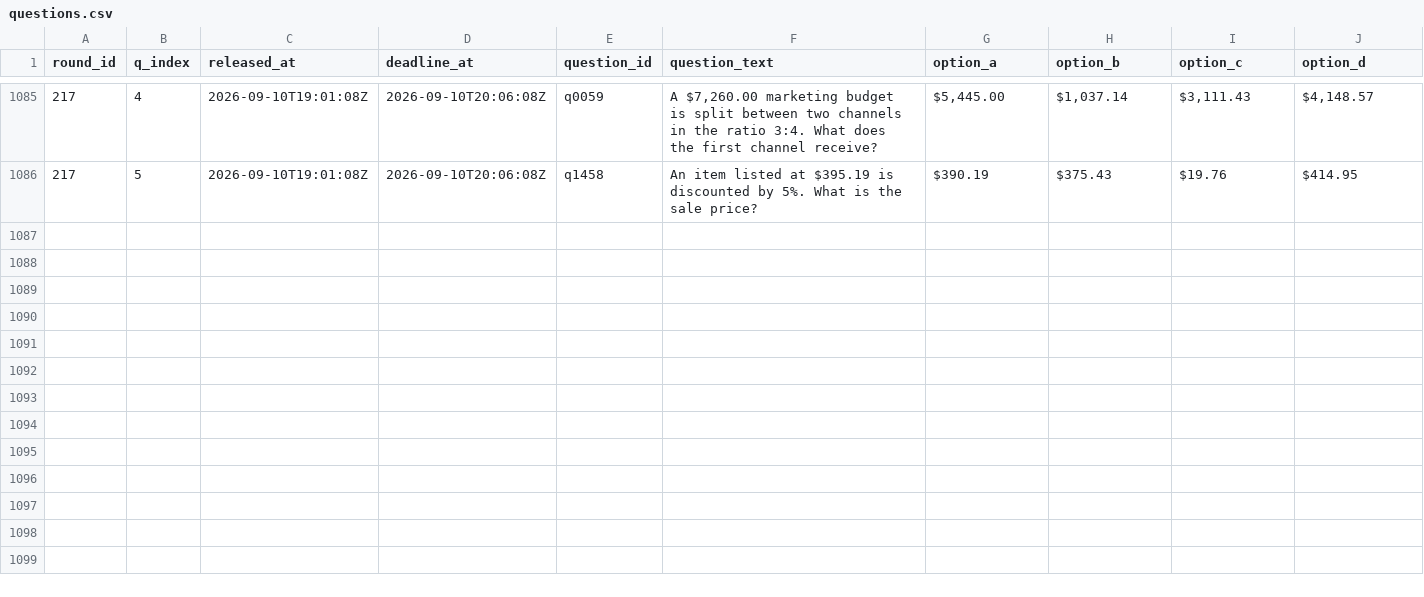
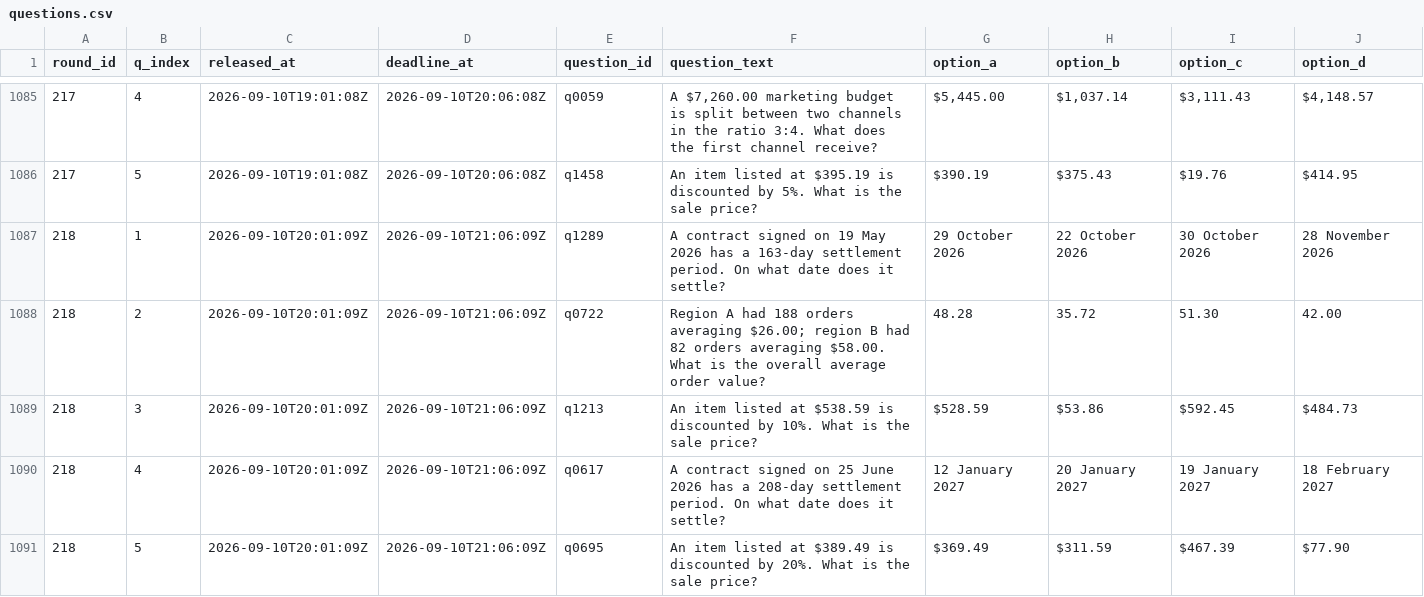
Before and after one commit to FaisalXL/dso429-hw1-questions, a CSV file: questions.csv, drawn as a sheet; only a part is shown, gaps mark what is left out.

```diff
--- a/questions.csv
+++ b/questions.csv
@@ -1086 +1086,6 @@ round_id,q_index,released_at,deadline_at,question_id,question_text,option_a,opti
 217,5,2026-09-10T19:01:08Z,2026-09-10T20:06:08Z,q1458,An item listed at $395.19 is discounted by 5%. What is the sale price?,$390.19,$375.43,$19.76,$414.95
+218,1,2026-09-10T20:01:09Z,2026-09-10T21:06:09Z,q1289,A contract signed on 19 May 2026 has a 163-day settlement period. On what date does it settle?,29 October 2026,22 October 2026,30 October 2026,28 November 2026
+218,2,2026-09-10T20:01:09Z,2026-09-10T21:06:09Z,q0722,Region A had 188 orders averaging $26.00; region B had 82 orders averaging $58.00. What is the overall average order value?,48.28,35.72,51.30,42.00
+218,3,2026-09-10T20:01:09Z,2026-09-10T21:06:09Z,q1213,An item listed at $538.59 is discounted by 10%. What is the sale price?,$528.59,$53.86,$592.45,$484.73
+218,4,2026-09-10T20:01:09Z,2026-09-10T21:06:09Z,q0617,A contract signed on 25 June 2026 has a 208-day settlement period. On what date does it settle?,12 January 2027,20 January 2027,19 January 2027,18 February 2027
+218,5,2026-09-10T20:01:09Z,2026-09-10T21:06:09Z,q0695,An item listed at $389.49 is discounted by 20%. What is the sale price?,$369.49,$311.59,$467.39,$77.90
```
Also changed, not shown: 44 other files.
